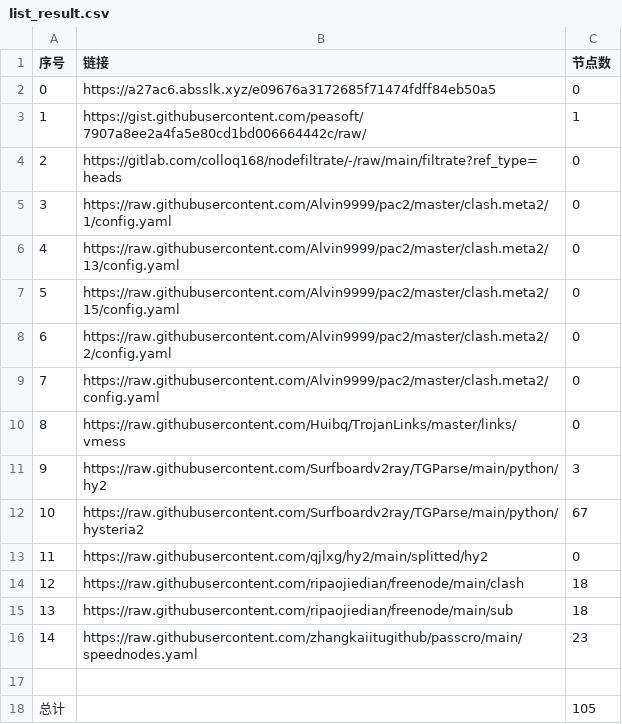
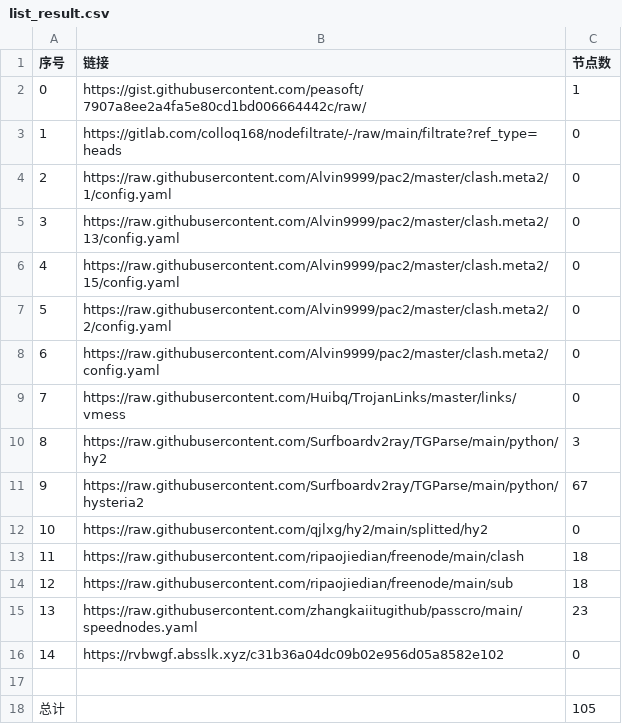
Before and after one commit to Sasori44/NoMoreWalls, a CSV file: list_result.csv, drawn as a sheet; removed rows and columns are numbered as before the commit, all else as after; the diff names each change by its address in the sheet, - before the commit and + after, or states it on an @@ line.

```diff
--- a/list_result.csv
+++ b/list_result.csv
-row 2: 0 | https://a27ac6.absslk.xyz/e09676a3172685f71474fdff84eb50a5 | 0
@@ column A (序号) renumbered between rows 2 and 15 @@
+row 16: 14 | https://rvbwgf.absslk.xyz/c31b36a04dc09b02e956d05a8582e102 | 0
```
Also changed, not shown: 16 other files.
